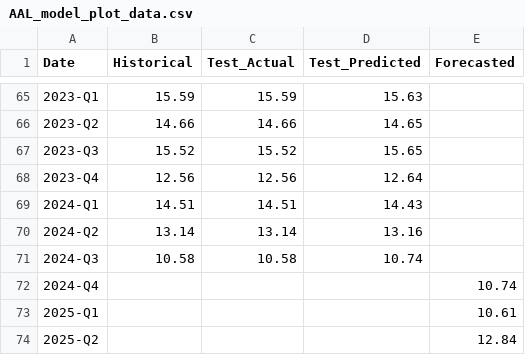
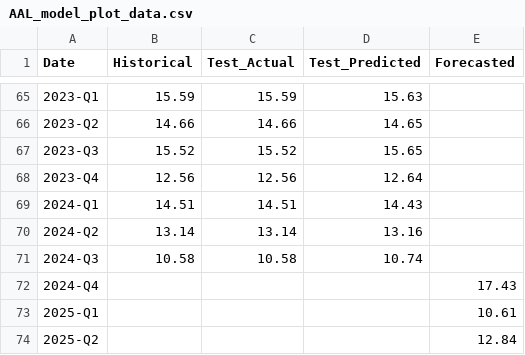
Before and after one commit to nitheshbethur39/flight-forecast-dashboard, a CSV file: public/data/AAL_model_plot_data.csv, drawn as a sheet; only a part is shown, gaps mark what is left out.

```diff
--- a/public/data/AAL_model_plot_data.csv
+++ b/public/data/AAL_model_plot_data.csv
@@ -71,3 +71,3 @@ Date,Historical,Test_Actual,Test_Predicted,Forecasted
 2024-Q3,10.58,10.58,10.74,
-2024-Q4,,,,10.74
+2024-Q4,,,,17.43
 2025-Q1,,,,10.61
```
Also changed, not shown: public/data/ALGT_model_plot_data.csv, public/data/ALK_model_plot_data.csv, 5 other files.
